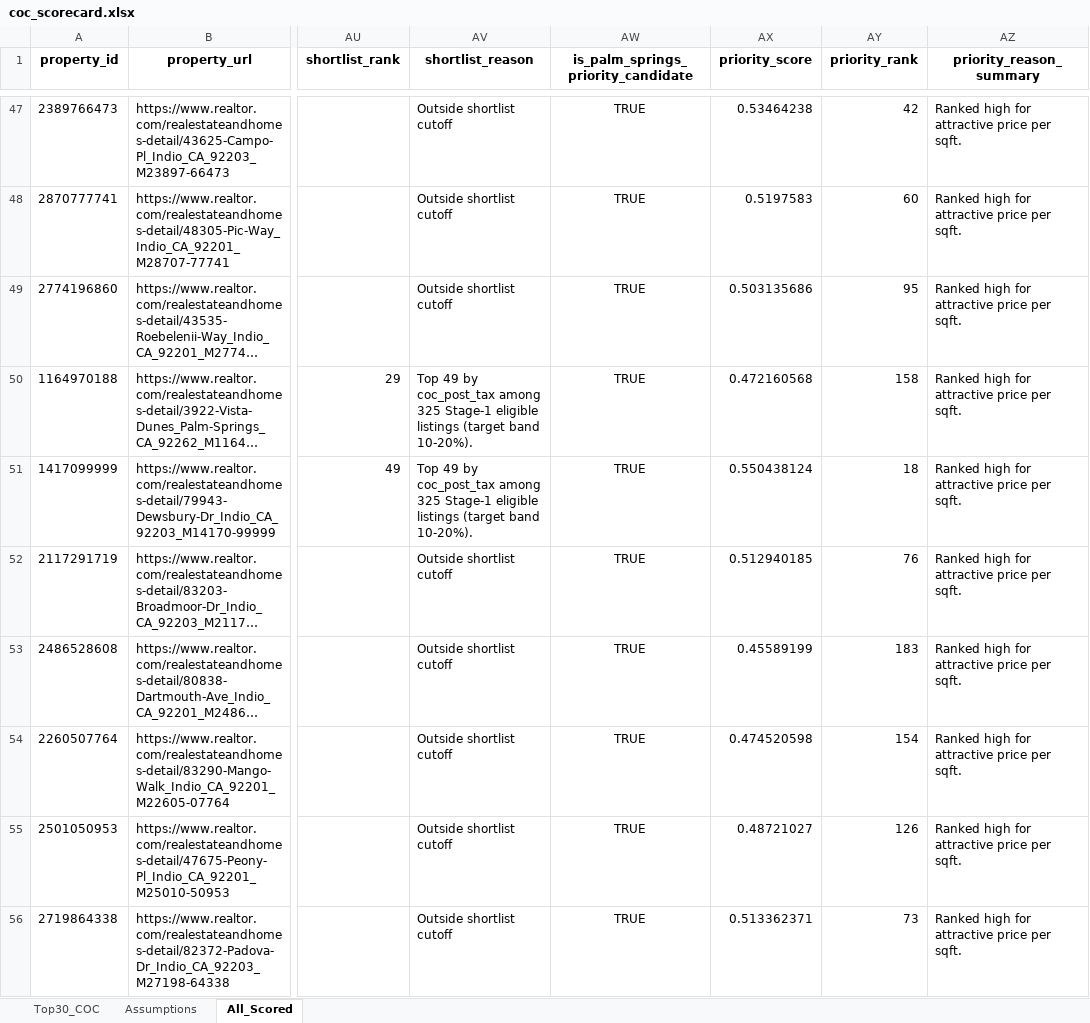
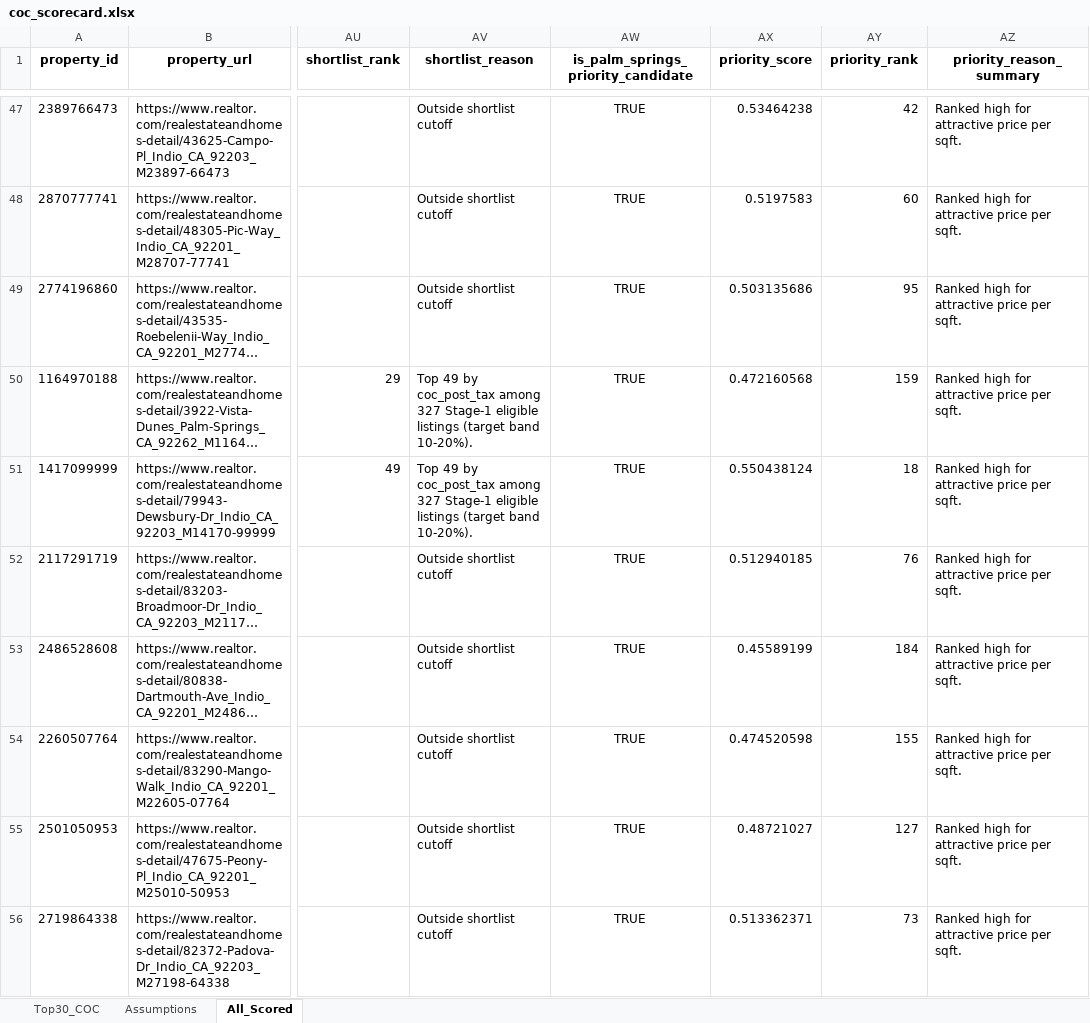
Before and after one commit to erichoonpark/HomeHarvest, an Excel workbook: examples/zips/coc_scorecard.xlsx, sheet All_Scored, drawn as a sheet; only a part is shown, gaps mark what is left out; long unchanged cells end in …; values as stored, in another font and other column widths than the file's, no borders; the diff covers the shown part only; the diff names each change by its address in the sheet, - before the commit and + after, or states it on an @@ line.

```diff
--- a/examples/zips/coc_scorecard.xlsx (sheet All_Scored)
+++ b/examples/zips/coc_scorecard.xlsx (sheet All_Scored)
-AV50:AV51 (shortlist_reason): …coc_post_tax among 325 Stage-1 eligible…
+AV50:AV51 (shortlist_reason): …coc_post_tax among 327 Stage-1 eligible…
-AY50 (priority_rank): 158
+AY50 (priority_rank): 159
-AY53 (priority_rank): 183
+AY53 (priority_rank): 184
-AY54 (priority_rank): 154
+AY54 (priority_rank): 155
-AY55 (priority_rank): 126
+AY55 (priority_rank): 127
```
Also changed, not shown: 10 added rows, 3 removed rows and 295 edited cells elsewhere in this sheet, sheet Top30_COC, 5 other files.
